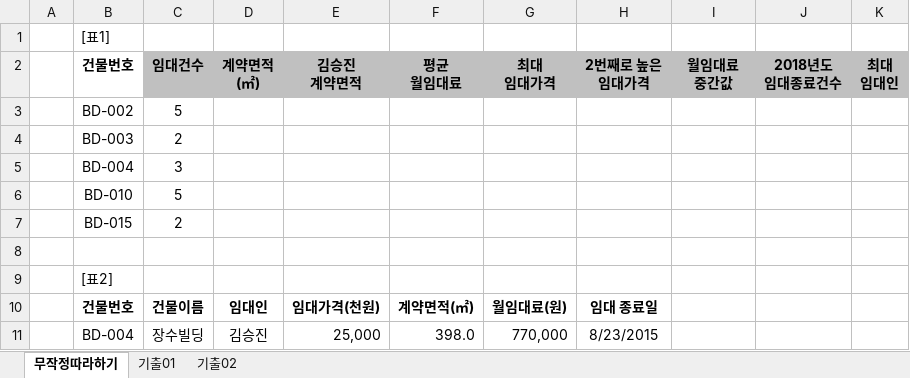
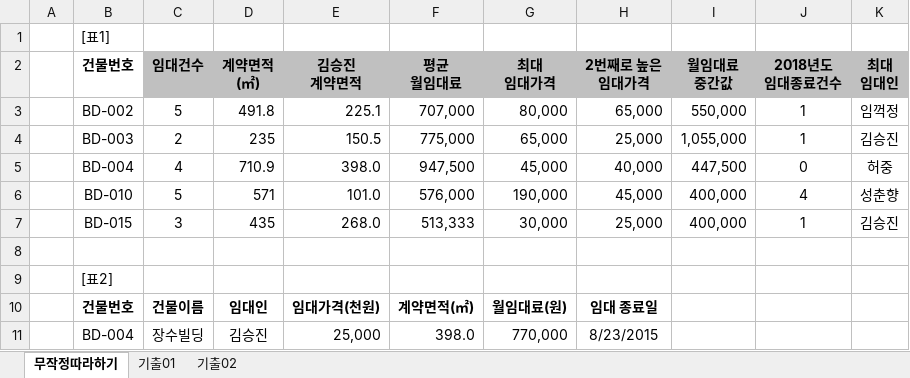
Before and after one commit to drhee0919/Rhee, an Excel workbook: 자격증 스터디/컴퓨터 활용능력/컴퓨터 활용능력 실기/1.스프레드시트/2.계산작업/섹션09문제(배열수식).xlsm, sheet 무작정따라하기, drawn as a sheet; only a part is shown; values as stored, in another font and other column widths than the file's, no borders; removed rows and columns are numbered as before the commit, all else as after; the diff names each change by its address in the sheet, - before the commit and + after, or states it on an @@ line.

Commit message:
project update(2020-06-21)

```diff
--- a/자격증 스터디/컴퓨터 활용능력/컴퓨터 활용능력 실기/1.스프레드시트/2.계산작업/섹션09문제(배열수식).xlsm (sheet 무작정따라하기)
+++ b/자격증 스터디/컴퓨터 활용능력/컴퓨터 활용능력 실기/1.스프레드시트/2.계산작업/섹션09문제(배열수식).xlsm (sheet 무작정따라하기)
-row 3:  | BD-002 | 5
-row 4:  | BD-003 | 2
-row 5:  | BD-004 | 3
-row 6:  | BD-010 | 5
-row 7:  | BD-015 | 2
+row 3:  | BD-002 | 5 | 491.8 | 225.1 | 707,000 | 80,000 | 65,000 | 550,000 | 1 | 임꺽정
+row 4:  | BD-003 | 2 | 235 | 150.5 | 775,000 | 65,000 | 25,000 | 1,055,000 | 1 | 김승진
+row 5:  | BD-004 | 4 | 710.9 | 398.0 | 947,500 | 45,000 | 40,000 | 447,500 | 0 | 허중
+row 6:  | BD-010 | 5 | 571 | 101.0 | 576,000 | 190,000 | 45,000 | 400,000 | 4 | 성춘향
+row 7:  | BD-015 | 3 | 435 | 268.0 | 513,333 | 30,000 | 25,000 | 400,000 | 1 | 김승진
```
